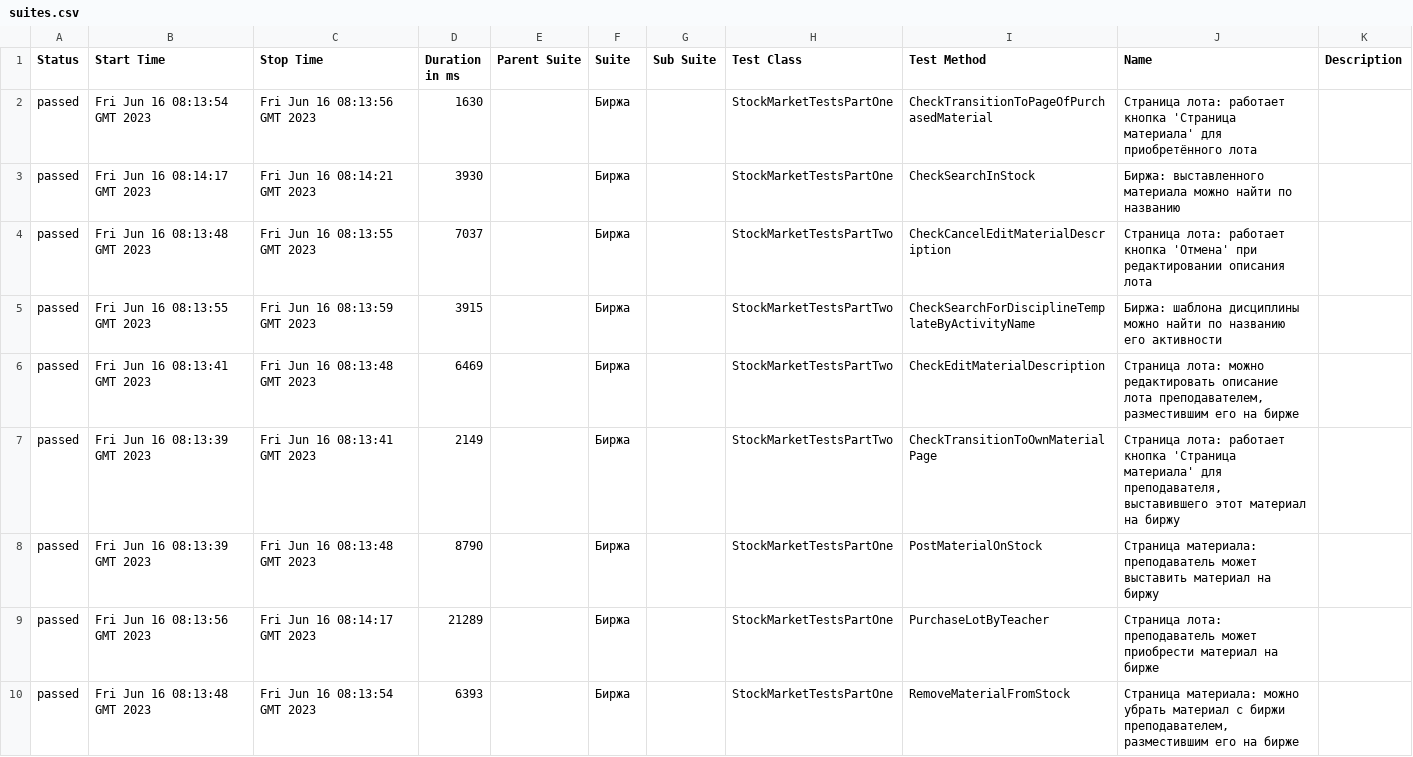
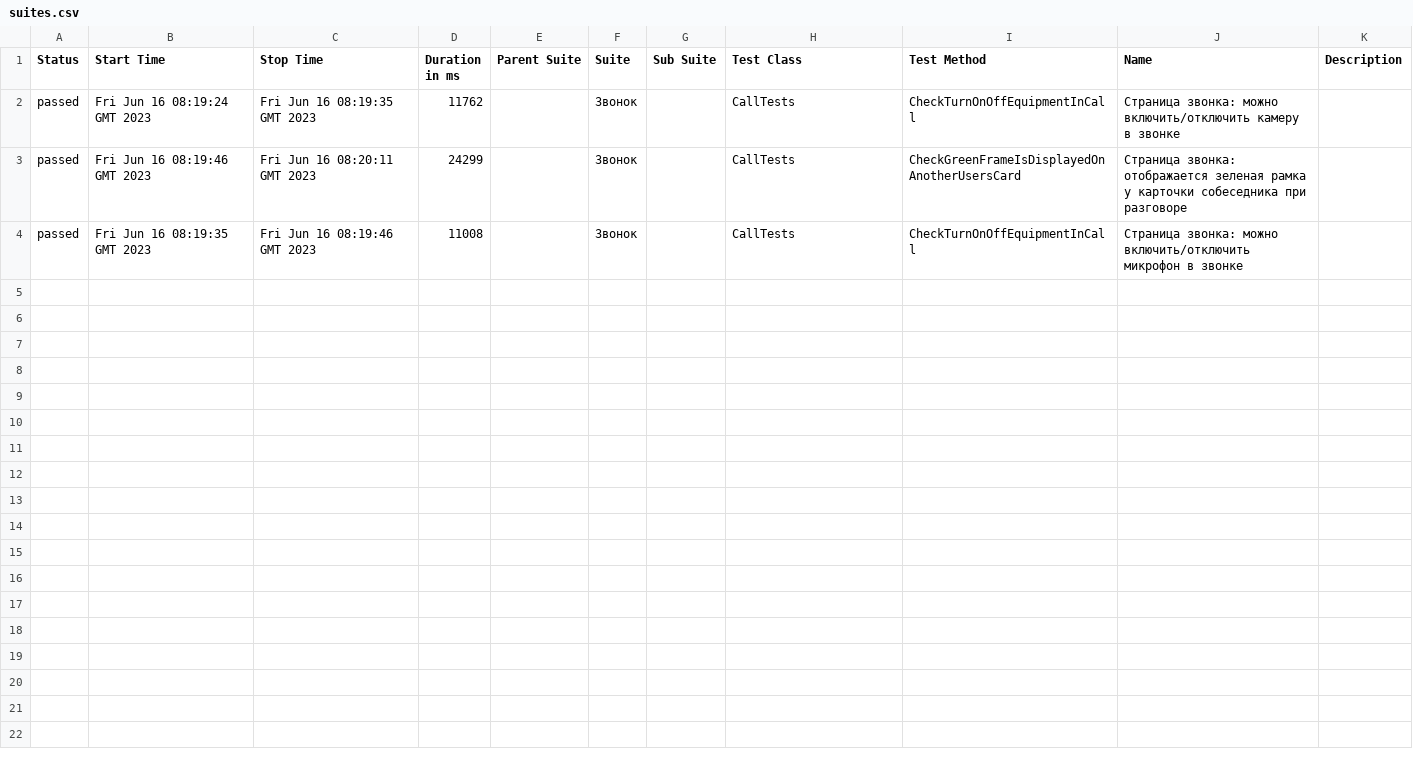
Before and after one commit to allure-report/allure-report.github.io, a CSV file: data/suites.csv, drawn as a sheet.

```diff
--- a/data/suites.csv
+++ b/data/suites.csv
@@ -1,10 +1,4 @@
 "Status","Start Time","Stop Time","Duration in ms","Parent Suite","Suite","Sub Suite","Test Class","Test Method","Name","Description"
-"passed","Fri Jun 16 08:13:54 GMT 2023","Fri Jun 16 08:13:56 GMT 2023","1630","","Биржа","","StockMarketTestsPartOne","CheckTransitionToPageOfPurchasedMaterial","Страница лота: работает кнопка 'Страница материала' для приобретённого лота",""
-"passed","Fri Jun 16 08:14:17 GMT 2023","Fri Jun 16 08:14:21 GMT 2023","3930","","Биржа","","StockMarketTestsPartOne","CheckSearchInStock","Биржа: выставленного материала можно найти по названию",""
-"passed","Fri Jun 16 08:13:48 GMT 2023","Fri Jun 16 08:13:55 GMT 2023","7037","","Биржа","","StockMarketTestsPartTwo","CheckCancelEditMaterialDescription","Страница лота: работает кнопка 'Отмена' при редактировании описания лота",""
-"passed","Fri Jun 16 08:13:55 GMT 2023","Fri Jun 16 08:13:59 GMT 2023","3915","","Биржа","","StockMarketTestsPartTwo","CheckSearchForDisciplineTemplateByActivityName","Биржа: шаблона дисциплины можно найти по названию его активности",""
-"passed","Fri Jun 16 08:13:41 GMT 2023","Fri Jun 16 08:13:48 GMT 2023","6469","","Биржа","","StockMarketTestsPartTwo","CheckEditMaterialDescription","Страница лота: можно редактировать описание лота преподавателем, разместившим его на бирже",""
-"passed","Fri Jun 16 08:13:39 GMT 2023","Fri Jun 16 08:13:41 GMT 2023","2149","","Биржа","","StockMarketTestsPartTwo","CheckTransitionToOwnMaterialPage","Страница лота: работает кнопка 'Страница материала' для преподавателя, выставившего этот материал на биржу",""
-"passed","Fri Jun 16 08:13:39 GMT 2023","Fri Jun 16 08:13:48 GMT 2023","8790","","Биржа","","StockMarketTestsPartOne","PostMaterialOnStock","Страница материала: преподаватель может выставить материал на биржу",""
-"passed","Fri Jun 16 08:13:56 GMT 2023","Fri Jun 16 08:14:17 GMT 2023","21289","","Биржа","","StockMarketTestsPartOne","PurchaseLotByTeacher","Страница лота: преподаватель может приобрести материал на бирже",""
-"passed","Fri Jun 16 08:13:48 GMT 2023","Fri Jun 16 08:13:54 GMT 2023","6393","","Биржа","","StockMarketTestsPartOne","RemoveMaterialFromStock","Страница материала: можно убрать материал с биржи преподавателем, разместившим его на бирже",""
+"passed","Fri Jun 16 08:19:24 GMT 2023","Fri Jun 16 08:19:35 GMT 2023","11762","","Звонок","","CallTests","CheckTurnOnOffEquipmentInCall","Страница звонка: можно включить/отключить камеру в звонке",""
+"passed","Fri Jun 16 08:19:46 GMT 2023","Fri Jun 16 08:20:11 GMT 2023","24299","","Звонок","","CallTests","CheckGreenFrameIsDisplayedOnAnotherUsersCard","Страница звонка: отображается зеленая рамка у карточки собеседника при разговоре",""
+"passed","Fri Jun 16 08:19:35 GMT 2023","Fri Jun 16 08:19:46 GMT 2023","11008","","Звонок","","CallTests","CheckTurnOnOffEquipmentInCall","Страница звонка: можно включить/отключить микрофон в звонке",""
```
Also changed, not shown: 46 other files.
